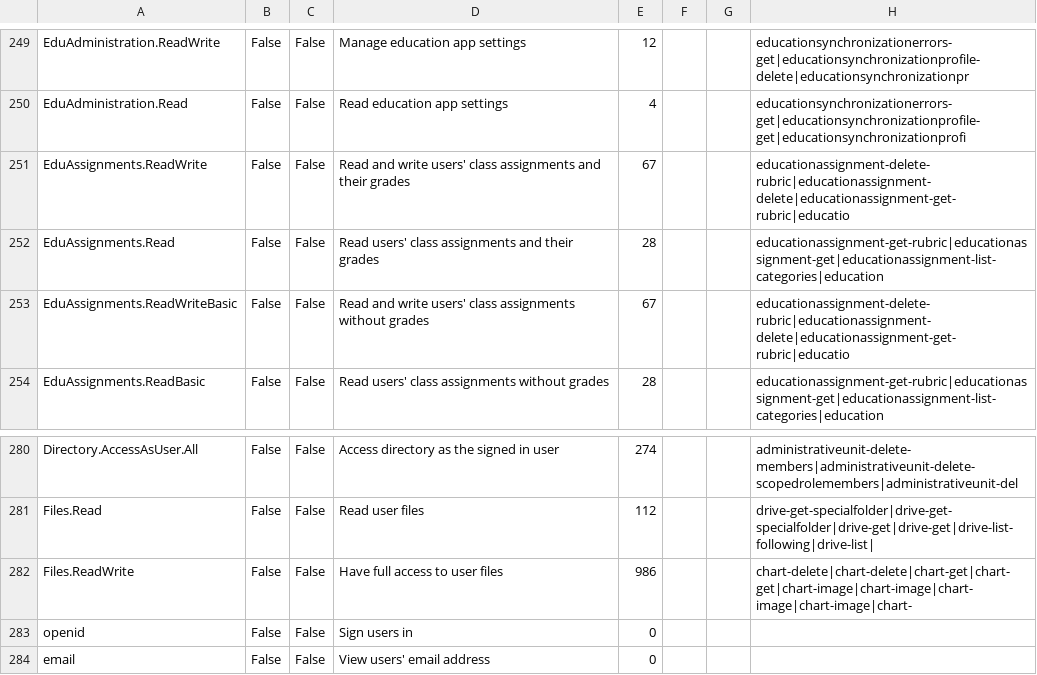
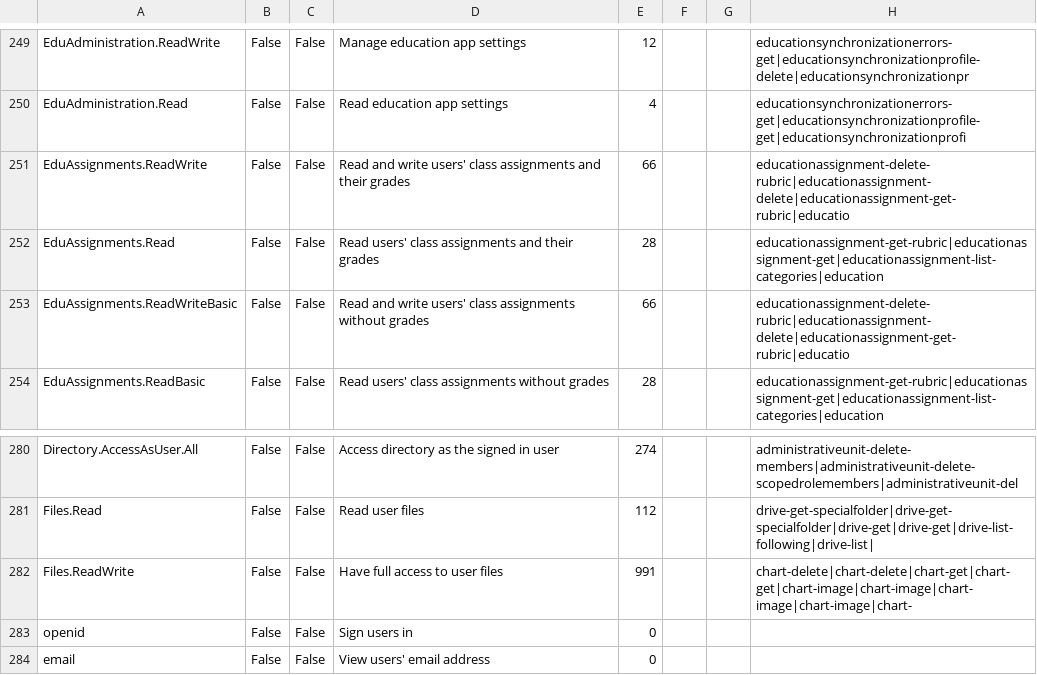
Before and after one commit to merill/graph-permissions-explorer, a CSV file: permission.csv, drawn as a sheet; only a part is shown, gaps mark what is left out; the diff names each change by its address in the sheet, - before the commit and + after, or states it on an @@ line.

```diff
--- a/permission.csv
+++ b/permission.csv
-E251: 67
+E251: 66
-E253: 67
+E253: 66
-E282: 986
+E282: 991
```
Also changed, not shown: 12 other files.
